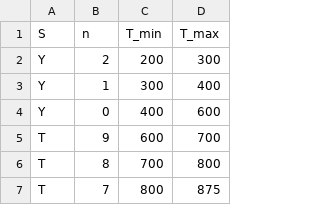
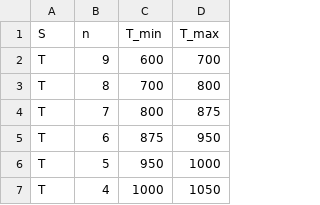
Before and after one commit to RegrowthStudios/SoAGameData, a TSV file: Data/StarTemp.tsv, drawn as a sheet; only a part is shown; the shorter side is filled out with more unchanged rows.

Commit message:
Simplified StarData.tsv and StarTemp.tsv

```diff
--- a/Data/StarTemp.tsv
+++ b/Data/StarTemp.tsv
@@ -1,5 +1,2 @@
 S	n	T_min	T_max
-Y	2	200	300
-Y	1	300	400
-Y	0	400	600
 T	9	600	700
```
Also changed, not shown: Data/StarData.tsv.
